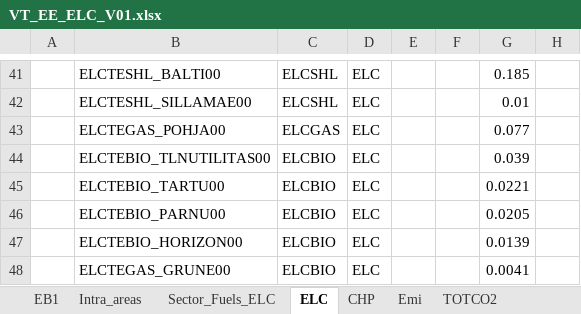
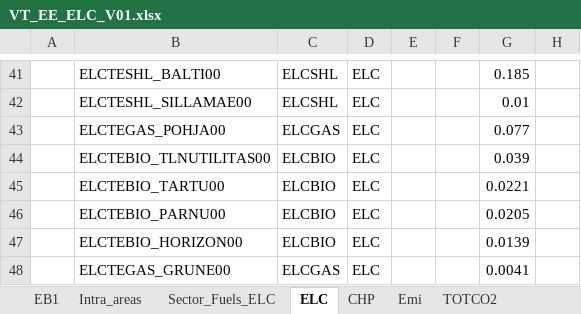
Before and after one commit to kraik98/ee-times, an Excel workbook: VT_EE_ELC_V01.xlsx, sheet ELC, drawn as a sheet; only a part is shown, gaps mark what is left out; values as stored, in another font and other column widths than the file's, no borders; charts and pictures not drawn; the diff names each change by its address in the sheet, - before the commit and + after, or states it on an @@ line.

```diff
--- a/VT_EE_ELC_V01.xlsx (sheet ELC)
+++ b/VT_EE_ELC_V01.xlsx (sheet ELC)
-C48: ELCBIO
+C48: ELCGAS
```
Also changed, not shown: VT_EE_UPS_V01.xlsx, 1 other file.
